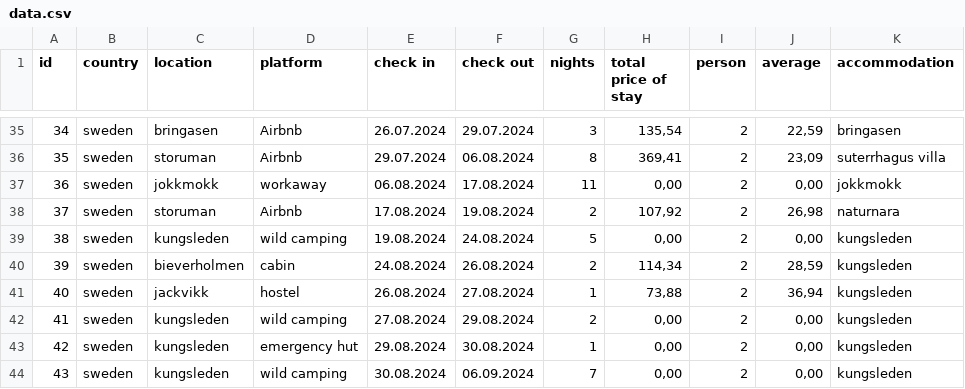
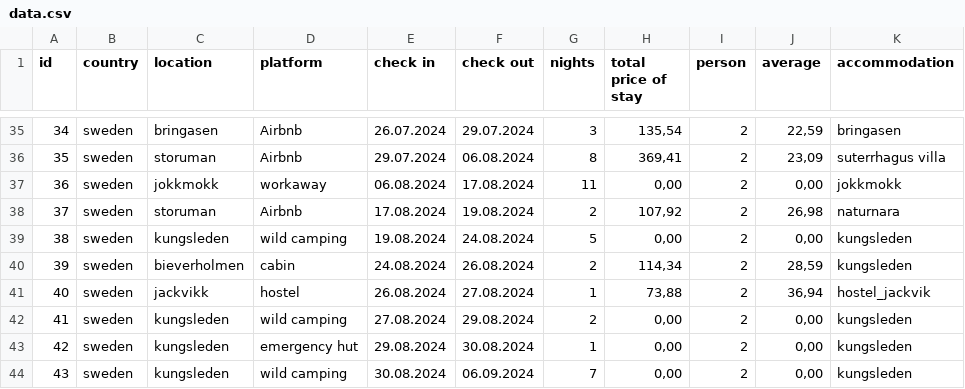
Before and after one commit to shuflovic/streamlit, a CSV file: data.csv, drawn as a sheet; only a part is shown, gaps mark what is left out.

Commit message:
Update data.csv

```diff
--- a/data.csv
+++ b/data.csv
@@ -40,3 +40,3 @@ id,country,location,platform,check in,check out,nights,total price of stay,perso
 39,sweden,bieverholmen,cabin,24.08.2024,26.08.2024,2,"114,34",2,"28,59",kungsleden
-40,sweden,jackvikk,hostel,26.08.2024,27.08.2024,1,"73,88",2,"36,94",kungsleden
+40,sweden,jackvikk,hostel,26.08.2024,27.08.2024,1,"73,88",2,"36,94",hostel_jackvik
 41,sweden,kungsleden,wild camping,27.08.2024,29.08.2024,2,"0,00",2,"0,00",kungsleden
```
